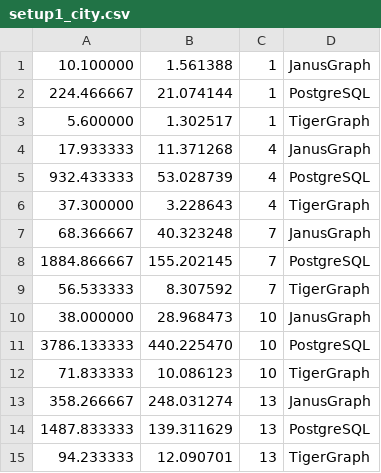
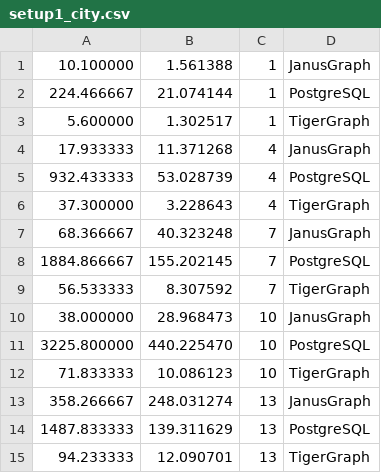
Before and after one commit to DavidBakerEffendi/providentia, a CSV file: providentia-db/extract-graphs/setup1_results/setup1_city.csv, drawn as a sheet.

Commit message:
Moved data extraction to providentia-db and got last few results.

```diff
--- a/providentia-db/extract-graphs/setup1_results/setup1_city.csv
+++ b/providentia-db/extract-graphs/setup1_results/setup1_city.csv
@@ -10,3 +10,3 @@
 38.000000,28.968473,10,JanusGraph
-3786.133333,440.225470,10,PostgreSQL
+3225.800000,440.225470,10,PostgreSQL
 71.833333,10.086123,10,TigerGraph
```
Also changed, not shown: 29 other files.
